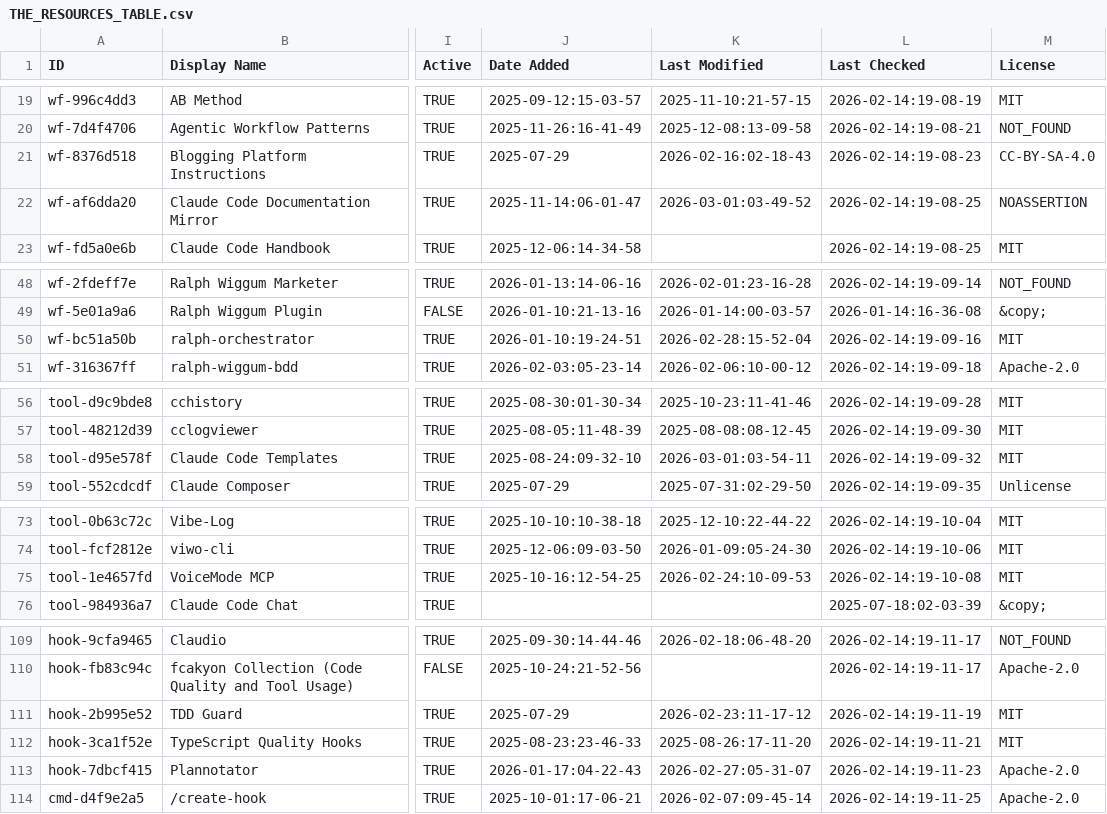
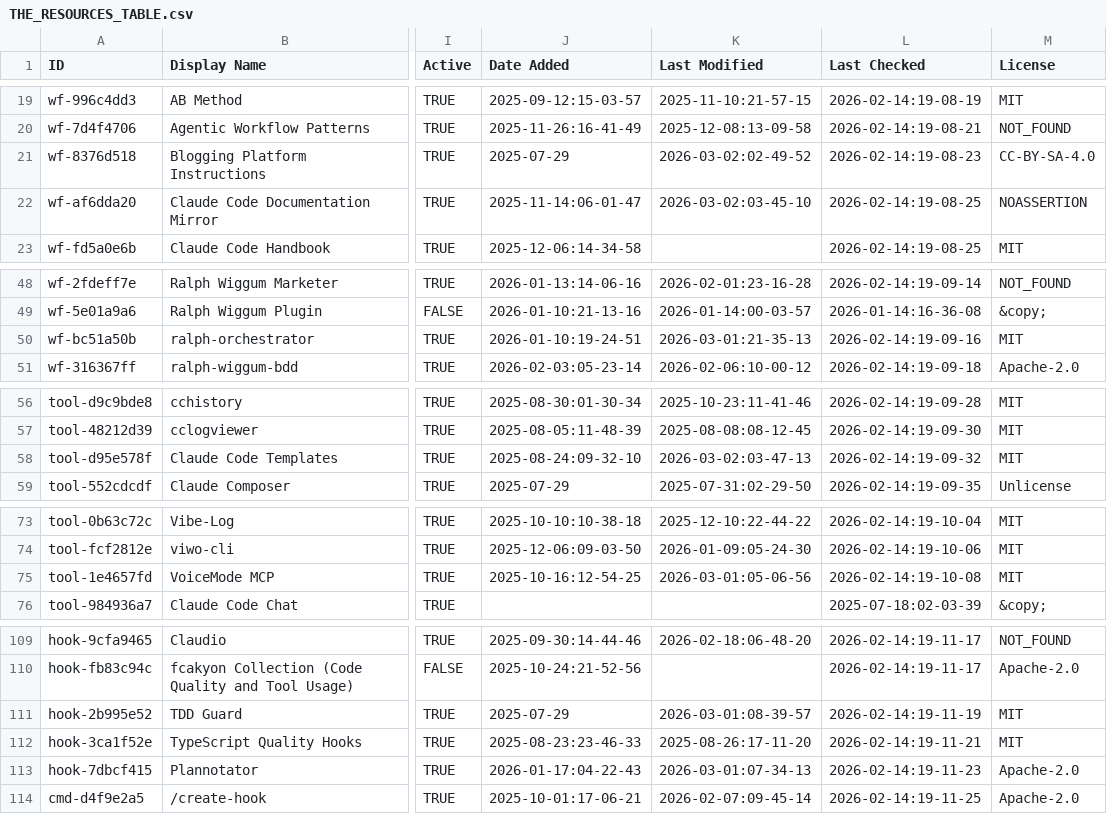
Before and after one commit to prasaria/awesome-claude-code, a CSV file: THE_RESOURCES_TABLE.csv, drawn as a sheet; only a part is shown, gaps mark what is left out; the diff covers the shown part only; the diff names each change by its address in the sheet, - before the commit and + after, or states it on an @@ line.

```diff
--- a/THE_RESOURCES_TABLE.csv
+++ b/THE_RESOURCES_TABLE.csv
-K21 (Last Modified): 2026-02-16:02-18-43
+K21 (Last Modified): 2026-03-02:02-49-52
-K22 (Last Modified): 2026-03-01:03-49-52
+K22 (Last Modified): 2026-03-02:03-45-10
-K50 (Last Modified): 2026-02-28:15-52-04
+K50 (Last Modified): 2026-03-01:21-35-13
-K58 (Last Modified): 2026-03-01:03-54-11
+K58 (Last Modified): 2026-03-02:03-47-13
-K75 (Last Modified): 2026-02-24:10-09-53
+K75 (Last Modified): 2026-03-01:05-06-56
-K111 (Last Modified): 2026-02-23:11-17-12
+K111 (Last Modified): 2026-03-01:08-39-57
-K113 (Last Modified): 2026-02-27:05-31-07
+K113 (Last Modified): 2026-03-01:07-34-13
```
Also changed, not shown: 35 edited cells elsewhere in this file.
